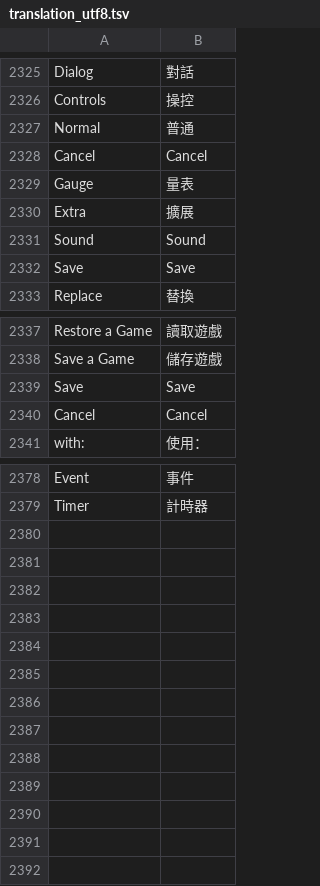
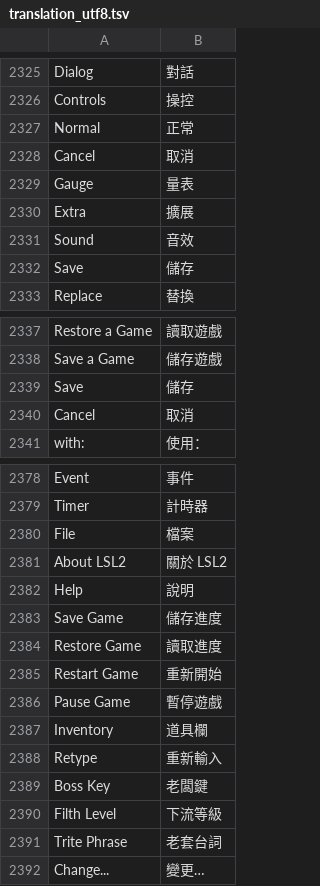
Before and after one commit to wicanr2/leisure_suit_larry2-goes-lookling-for-love-ega-cht, a TSV file: translation/translation_utf8.tsv, drawn as a sheet; only a part is shown, gaps mark what is left out; the diff covers the shown part only.

```diff
--- a/translation/translation_utf8.tsv
+++ b/translation/translation_utf8.tsv
@@ -2326,8 +2326,8 @@ Dialog	對話
 Controls	操控
-Normal	普通
-Cancel	 Cancel
+Normal	正常
+Cancel	取消
 Gauge	量表
 Extra	擴展
-Sound	 Sound
-  Save  	  Save
+Sound	音效
+  Save  	  儲存
 Replace	替換
@@ -2338,4 +2338,4 @@ Restore a Game	讀取遊戲
 Save a Game	儲存遊戲
-Save	  Save
- Cancel 	 Cancel
+Save	  儲存
+ Cancel 	取消
 with:	使用：
@@ -2379 +2379,14 @@ Event	事件
 Timer	計時器
+ File 	檔案
+About LSL2	關於 LSL2
+Help	說明
+Save Game	儲存進度
+Restore Game	讀取進度
+Restart Game	重新開始
+Pause Game	暫停遊戲
+Inventory	道具欄
+Retype	重新輸入
+Boss Key	老闆鍵
+Filth Level	下流等級
+Trite Phrase	老套台詞
+Change...	變更…
```
Also changed, not shown: 7 edited cells elsewhere in this file, dist-cht/translation.tsv, translation/full_skeleton.tsv, 13 other files.
